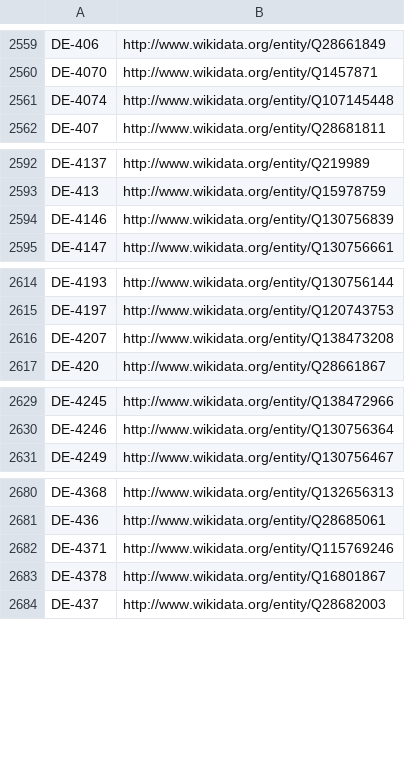
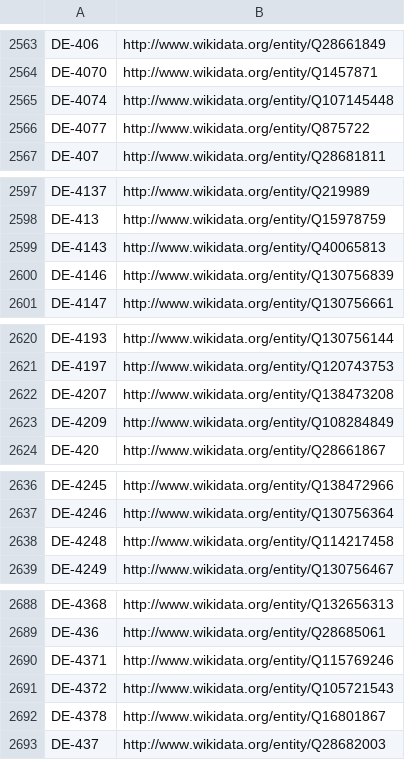
Before and after one commit to hbz/lookup-tables, a CSV file: data/isil2wikidata.csv, drawn as a sheet; only a part is shown, gaps mark what is left out; the diff covers the shown part only; the diff names each change by its address in the sheet, - before the commit and + after, or states it on an @@ line.

Commit message:
Update isil2wikidata

```diff
--- a/data/isil2wikidata.csv
+++ b/data/isil2wikidata.csv
+row 2566: DE-4077 | http://www.wikidata.org/entity/Q875722
+row 2599: DE-4143 | http://www.wikidata.org/entity/Q40065813
+row 2623: DE-4209 | http://www.wikidata.org/entity/Q108284849
+row 2638: DE-4248 | http://www.wikidata.org/entity/Q114217458
+row 2691: DE-4372 | http://www.wikidata.org/entity/Q105721543
```
Also changed, not shown: 21 added rows and 8 removed rows elsewhere in this file.
